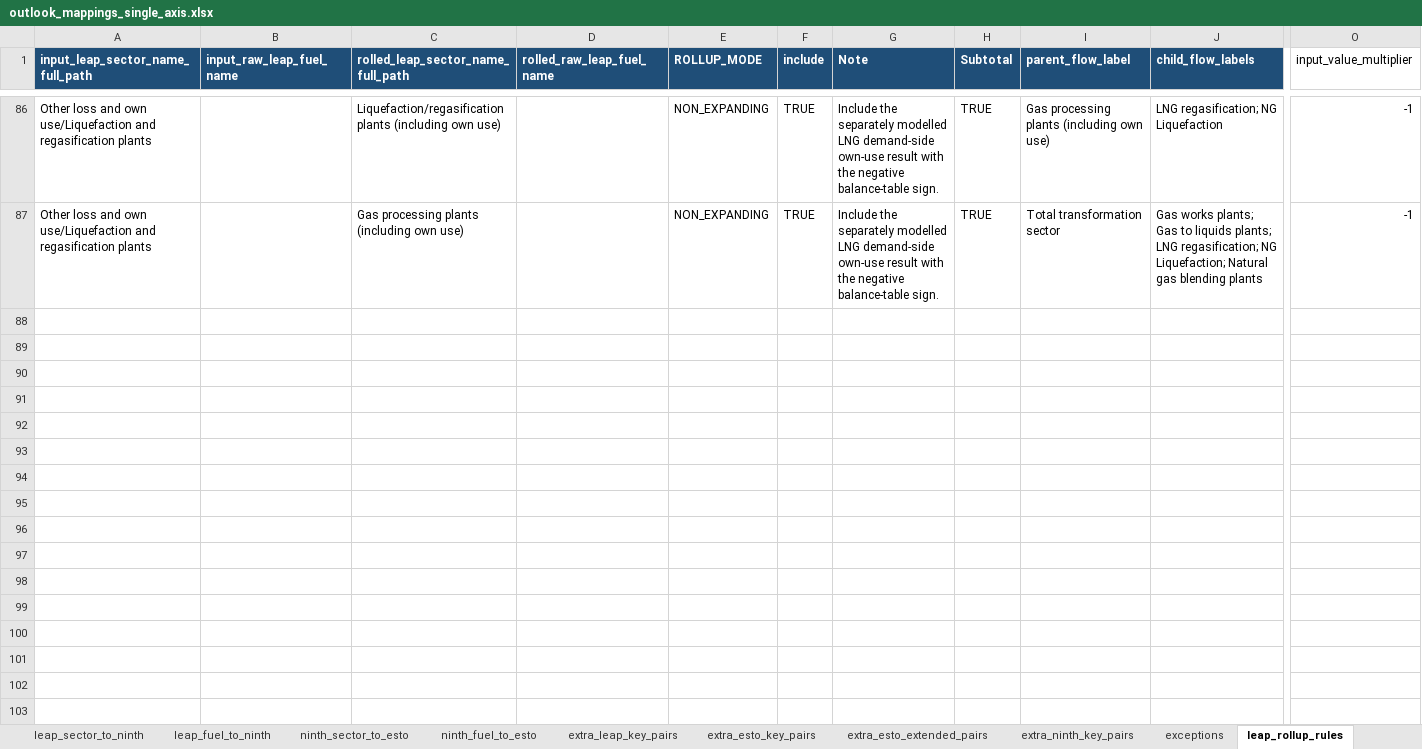
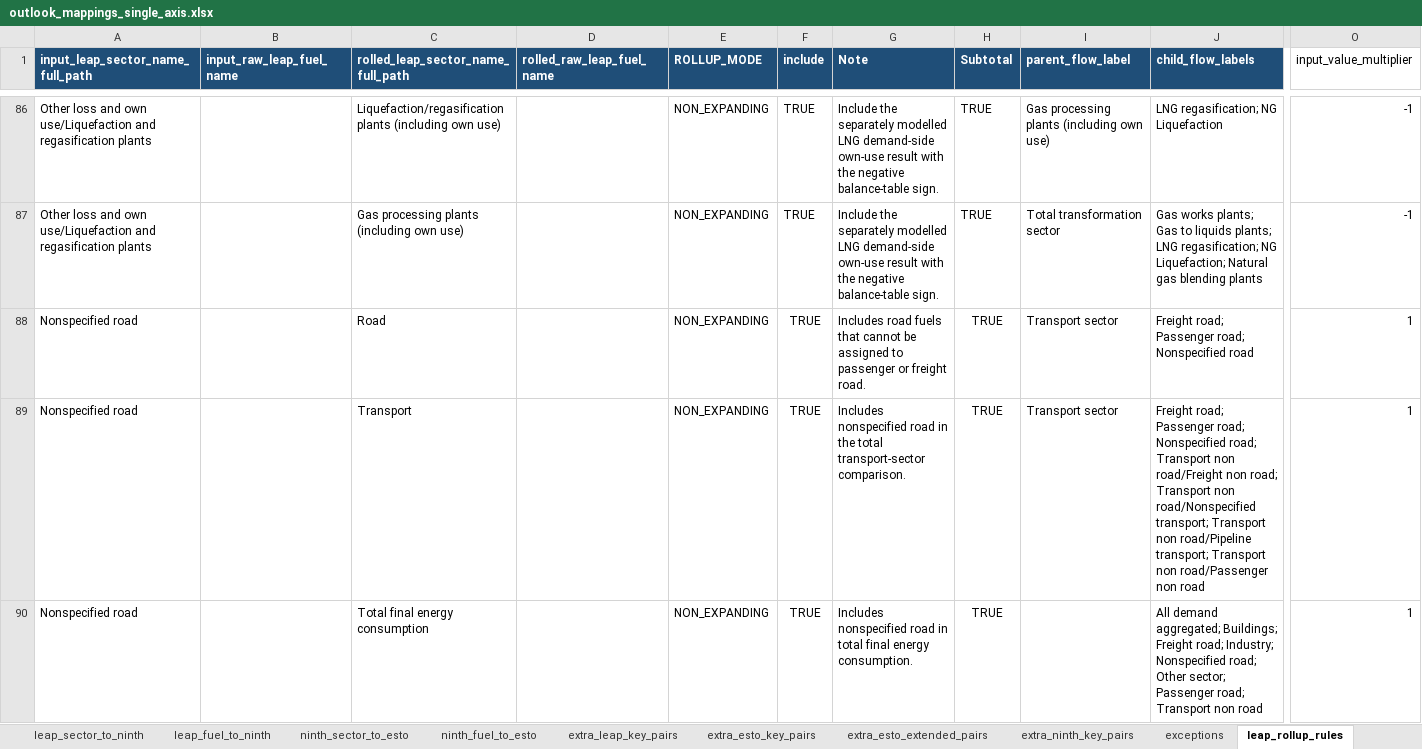
Before and after one commit to asia-pacific-energy-research-centre/leap_mappings, an Excel workbook: config/outlook_mappings_single_axis.xlsx, sheet leap_rollup_rules, drawn as a sheet; only a part is shown, gaps mark what is left out; values as stored, in another font and other column widths than the file's, no borders; rows hold the shown columns only; the diff names each change by its address in the sheet, - before the commit and + after, or states it on an @@ line.

Commit message:
codex: map nonspecified road fuels
Map kerosene and fuel oil from Nonspecified road into Road, Transport, and total final energy comparison rows. Regenerate the canonical mapping workbooks and document future-vintage maintenance.\n\nVerification: 17 focused mapping and rollup tests passed; separate-axis refresh promoted and reopened the generated master.

```diff
--- a/config/outlook_mappings_single_axis.xlsx (sheet leap_rollup_rules)
+++ b/config/outlook_mappings_single_axis.xlsx (sheet leap_rollup_rules)
+row 88: Nonspecified road |  | Road |  | NON_EXPANDING | TRUE | Includes road fuels that cannot be assigned to passenger or freight road. | TRUE | Transport sector | Freight road; Passenger road; Nonspecified road | 1
+row 89: Nonspecified road |  | Transport |  | NON_EXPANDING | TRUE | Includes nonspecified road in the total transport-sector comparison. | TRUE | Transport sector | Freight road; Passenger road; Nonspecified road; Transport non road/Freight non road; Transport non road/Nonspecified transport; Transport non road/Pipeline transport; Transport non road/Passenger non road | 1
+row 90: Nonspecified road |  | Total final energy consumption |  | NON_EXPANDING | TRUE | Includes nonspecified road in total final energy consumption. | TRUE |  | All demand aggregated; Buildings; Freight road; Industry; Nonspecified road; Other sector; Passenger road; Transport non road | 1
```
Also changed, not shown: sheet extra_leap_key_pairs, sheet leap_sector_to_esto, sheet leap_sector_to_ninth, charts or pictures, config/outlook_mappings_master.xlsx, 4 other files.
